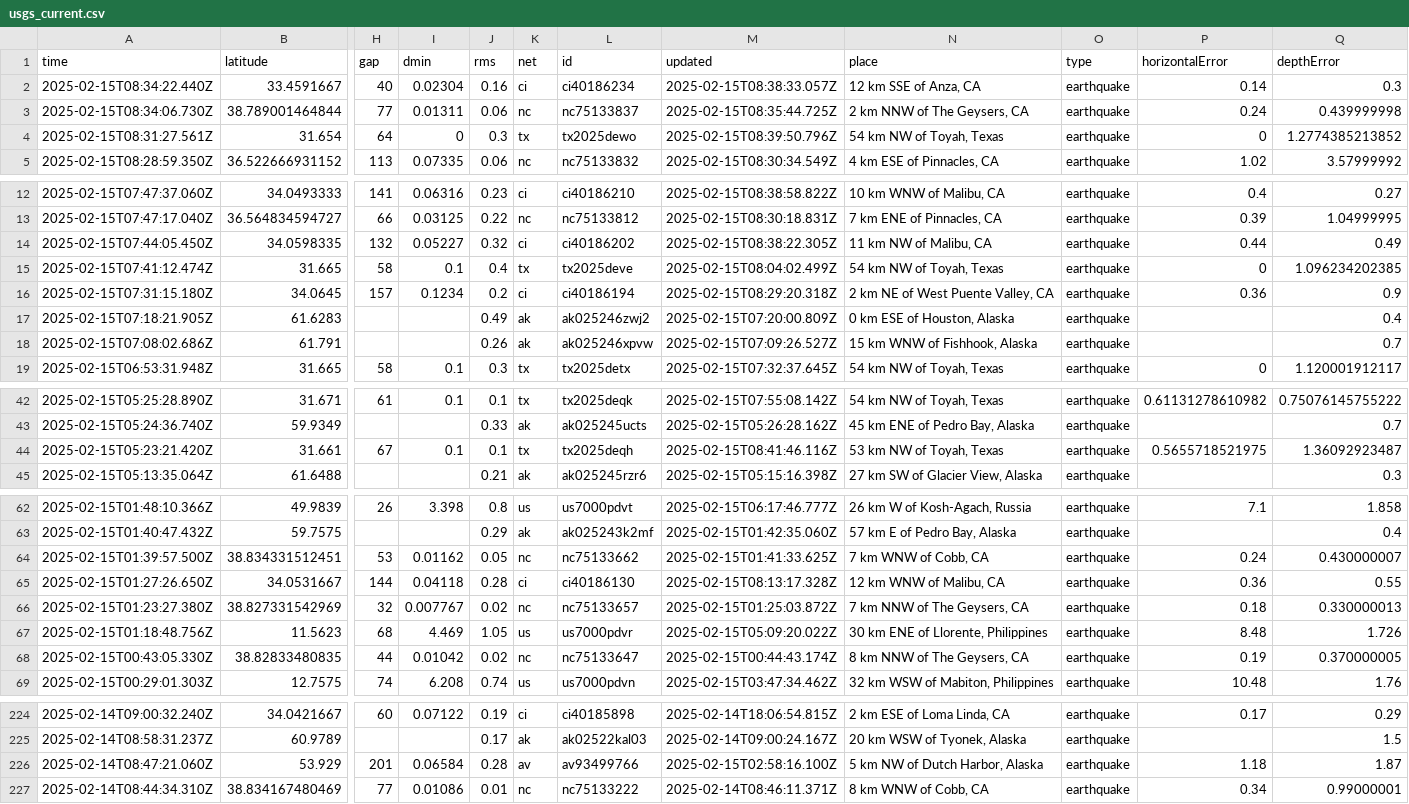
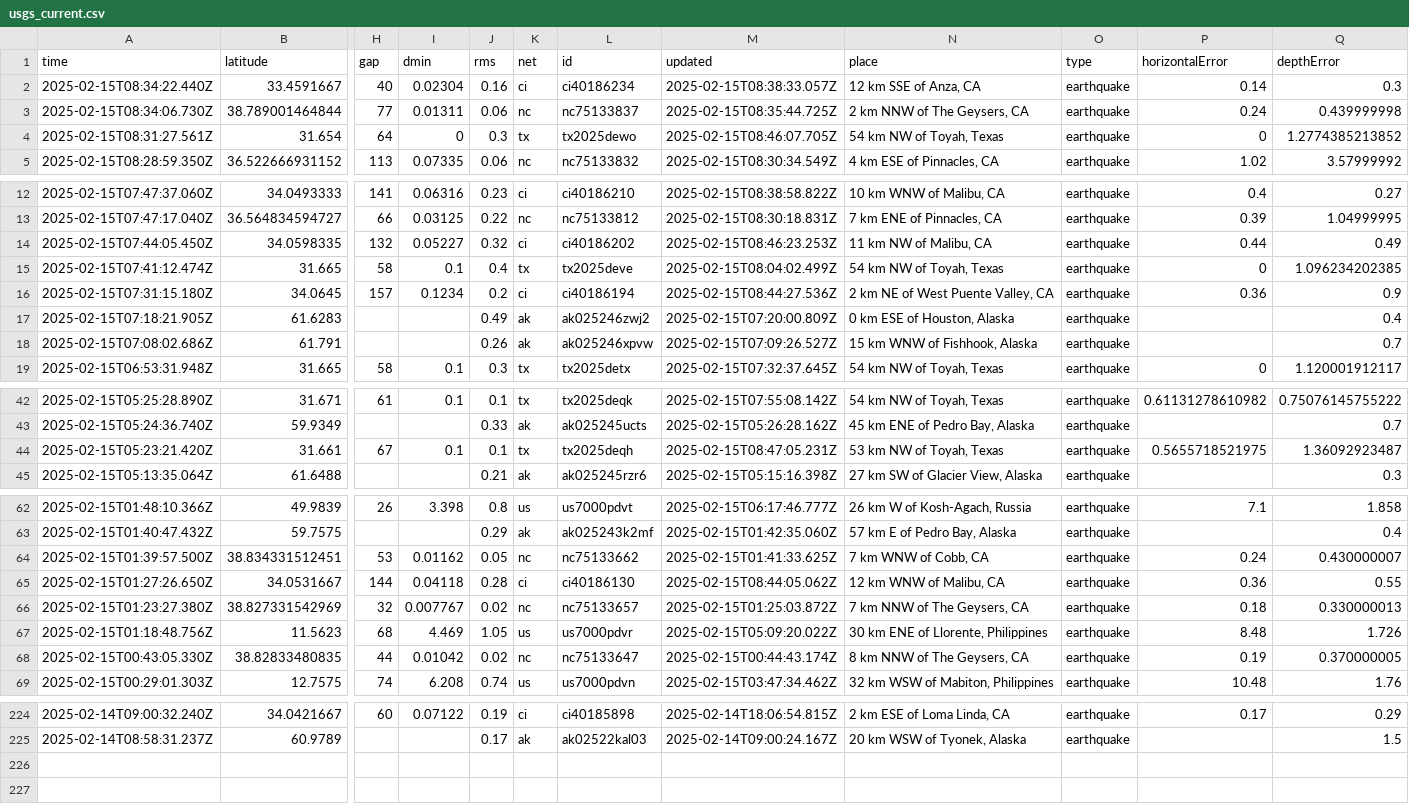
Before and after one commit to rafaelmatsuyama/FIAP-2025-ABDR-StreamProcessingPipelines, a CSV file: usgs_current.csv, drawn as a sheet; only a part is shown, gaps mark what is left out; rows hold the shown columns only; the diff covers the shown part only; the diff names each change by its address in the sheet, - before the commit and + after, or states it on an @@ line.

```diff
--- a/usgs_current.csv
+++ b/usgs_current.csv
-M4 (updated): 2025-02-15T08:39:50.796Z
+M4 (updated): 2025-02-15T08:46:07.705Z
-M14 (updated): 2025-02-15T08:38:22.305Z
+M14 (updated): 2025-02-15T08:46:23.253Z
-M16 (updated): 2025-02-15T08:29:20.318Z
+M16 (updated): 2025-02-15T08:44:27.536Z
-M44 (updated): 2025-02-15T08:41:46.116Z
+M44 (updated): 2025-02-15T08:47:05.231Z
-M65 (updated): 2025-02-15T08:13:17.328Z
+M65 (updated): 2025-02-15T08:44:05.062Z
-row 226: 2025-02-14T08:47:21.060Z | 53.929 | 201 | 0.06584 | 0.28 | av | av93499766 | 2025-02-15T02:58:16.100Z | 5 km NW of Dutch Harbor, Alaska | earthquake | 1.18 | 1.87
-row 227: 2025-02-14T08:44:34.310Z | 38.834167480469 | 77 | 0.01086 | 0.01 | nc | nc75133222 | 2025-02-14T08:46:11.371Z | 8 km WNW of Cobb, CA | earthquake | 0.34 | 0.99000001
```
Also changed, not shown: 1 edited cell elsewhere in this file.
